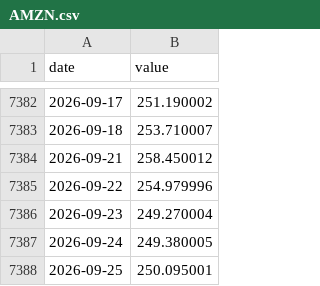
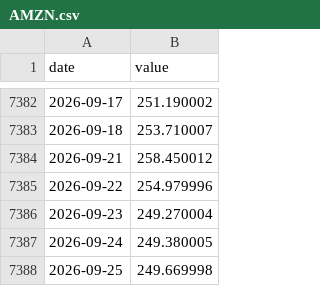
Before and after one commit to mnigc/MacroPilot, a CSV file: data/prices/AMZN.csv, drawn as a sheet; only a part is shown, gaps mark what is left out.

```diff
--- a/data/prices/AMZN.csv
+++ b/data/prices/AMZN.csv
@@ -7387,2 +7387,2 @@ date,value
 2026-09-24,249.380005
-2026-09-25,250.095001
+2026-09-25,249.669998
```
Also changed, not shown: data/prices/AAPL.csv, data/prices/GOOGL.csv, 4 other files.
